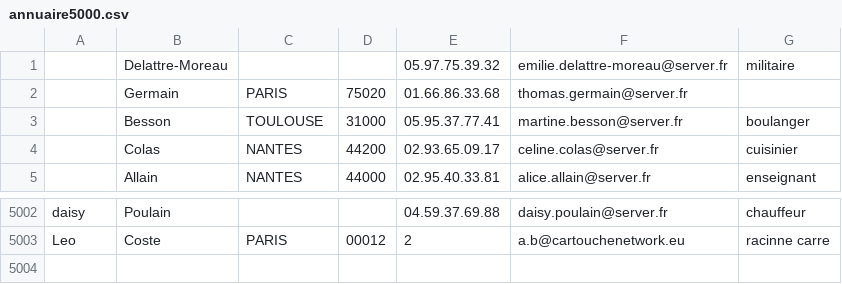
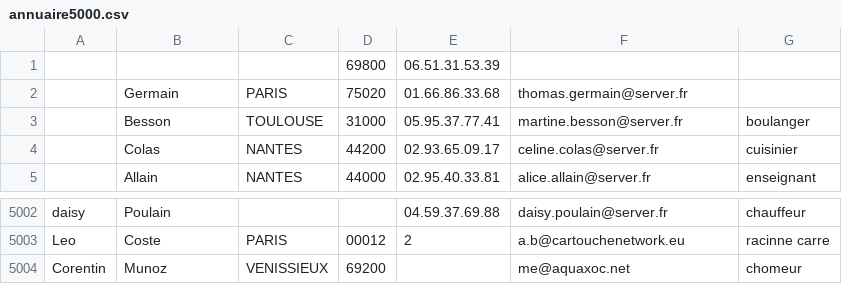
Before and after one commit to MBastian2111/Sae-C, a CSV file: annuaire5000.csv, drawn as a sheet; only a part is shown, gaps mark what is left out; removed rows and columns are numbered as before the commit, all else as after; the diff names each change by its address in the sheet, - before the commit and + after, or states it on an @@ line.

```diff
--- a/annuaire5000.csv
+++ b/annuaire5000.csv
-row 1:  | Delattre-Moreau |  |  | 05.97.75.39.32 | emilie.delattre-moreau@server.fr | militaire
+row 1:  |  |  | 69800 | 06.51.31.53.39
+row 5004: Corentin | Munoz | VENISSIEUX | 69200 |  | me@aquaxoc.net | chomeur
```
Also changed, not shown: 8 other files.
